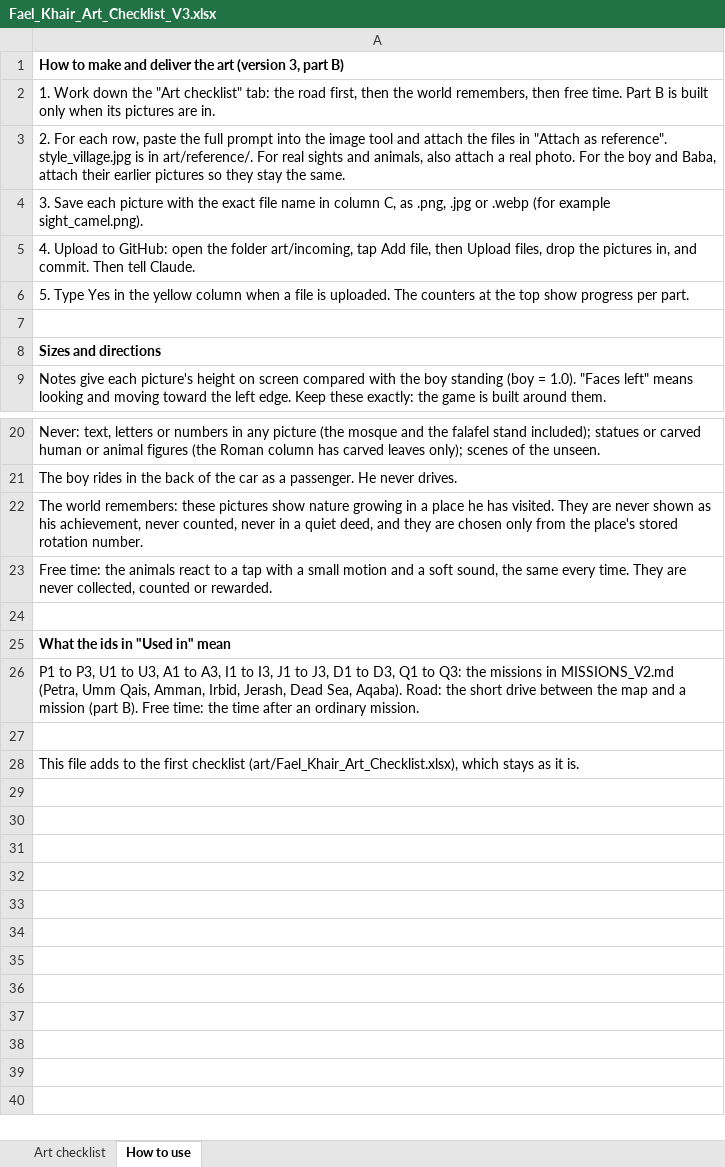
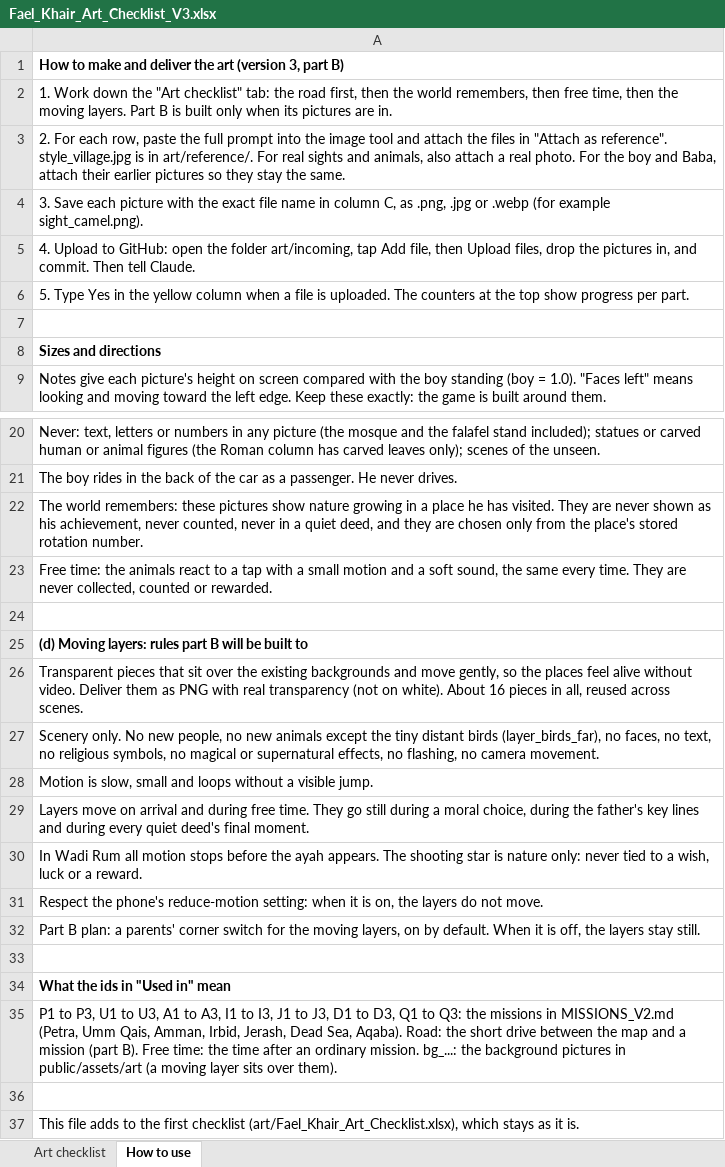
Before and after one commit to omarwababneh/fael-khair, an Excel workbook: art/Fael_Khair_Art_Checklist_V3.xlsx, sheet How to use, drawn as a sheet; only a part is shown, gaps mark what is left out; values as stored, in another font and other column widths than the file's, no borders; addresses are those after the commit; the diff names each change by its address in the sheet, - before the commit and + after, or states it on an @@ line.

```diff
--- a/art/Fael_Khair_Art_Checklist_V3.xlsx (sheet How to use)
+++ b/art/Fael_Khair_Art_Checklist_V3.xlsx (sheet How to use)
-A2: …then free time. Part B…
+A2: …then free time, then the moving layers. Part B…
+row 25: (d) Moving layers: rules part B will be built to
+row 26: Transparent pieces that sit over the existing backgrounds and move gently, so the places feel alive without video. Deliver them as PNG with real transparency (not on white). About 16 pieces in all, reused across scenes.
+row 27: Scenery only. No new people, no new animals except the tiny distant birds (layer_birds_far), no faces, no text, no religious symbols, no magical or supernatural effects, no flashing, no camera movement.
+row 28: Motion is slow, small and loops without a visible jump.
+row 29: Layers move on arrival and during free time. They go still during a moral choice, during the father's key lines and during every quiet deed's final moment.
+row 30: In Wadi Rum all motion stops before the ayah appears. The shooting star is nature only: never tied to a wish, luck or a reward.
+row 31: Respect the phone's reduce-motion setting: when it is on, the layers do not move.
+row 32: Part B plan: a parents' corner switch for the moving layers, on by default. When it is off, the layers stay still.
+row 33: (empty)
-A35: …ordinary mission.
+A35: …ordinary mission. bg_...: the background pictures in public/assets/art (a moving layer sits over them).
```
Also changed, not shown: sheet Art checklist, 1 other file.
